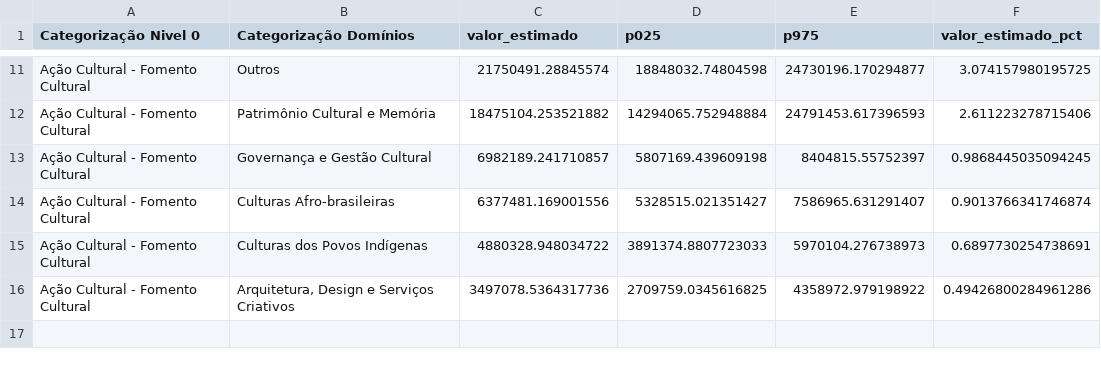
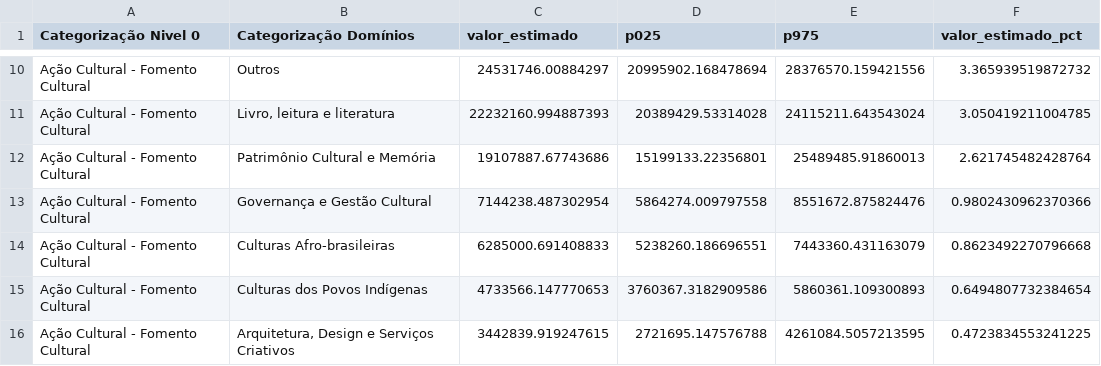
Before and after one commit to SGE-Subsecretaria-de-Gestao-Estrategica/pnab-data-vis, a CSV file: data/section_6/capitulo_6_grafico_3.csv, drawn as a sheet; only a part is shown, gaps mark what is left out; addresses are those after the commit; the diff covers the shown part only; the diff names each change by its address in the sheet, - before the commit and + after, or states it on an @@ line.

```diff
--- a/data/section_6/capitulo_6_grafico_3.csv
+++ b/data/section_6/capitulo_6_grafico_3.csv
-C10 (valor_estimado): 21750491.28845574
+C10 (valor_estimado): 24531746.00884297
-D10 (p025): 18848032.74804598
+D10 (p025): 20995902.168478694
-E10 (p975): 24730196.170294877
+E10 (p975): 28376570.159421556
-F10 (valor_estimado_pct): 3.074157980195725
+F10 (valor_estimado_pct): 3.365939519872732
+row 11: Ação Cultural - Fomento Cultural | Livro, leitura e literatura | 22232160.994887393 | 20389429.53314028 | 24115211.643543024 | 3.050419211004785
-C12 (valor_estimado): 18475104.253521882
+C12 (valor_estimado): 19107887.67743686
-D12 (p025): 14294065.752948884
+D12 (p025): 15199133.22356801
-E12 (p975): 24791453.617396593
+E12 (p975): 25489485.91860013
-F12 (valor_estimado_pct): 2.611223278715406
+F12 (valor_estimado_pct): 2.621745482428764
-C13 (valor_estimado): 6982189.241710857
+C13 (valor_estimado): 7144238.487302954
-D13 (p025): 5807169.439609198
+D13 (p025): 5864274.009797558
-E13 (p975): 8404815.55752397
+E13 (p975): 8551672.875824476
-F13 (valor_estimado_pct): 0.9868445035094245
+F13 (valor_estimado_pct): 0.9802430962370366
-C14 (valor_estimado): 6377481.169001556
+C14 (valor_estimado): 6285000.691408833
-D14 (p025): 5328515.021351427
+D14 (p025): 5238260.186696551
-E14 (p975): 7586965.631291407
+E14 (p975): 7443360.431163079
-F14 (valor_estimado_pct): 0.9013766341746874
+F14 (valor_estimado_pct): 0.8623492270796668
-C15 (valor_estimado): 4880328.948034722
+C15 (valor_estimado): 4733566.147770653
-D15 (p025): 3891374.8807723033
+D15 (p025): 3760367.3182909586
-E15 (p975): 5970104.276738973
+E15 (p975): 5860361.109300893
-F15 (valor_estimado_pct): 0.6897730254738691
+F15 (valor_estimado_pct): 0.6494807732384654
-C16 (valor_estimado): 3497078.5364317736
+C16 (valor_estimado): 3442839.919247615
-D16 (p025): 2709759.0345616825
+D16 (p025): 2721695.147576788
-E16 (p975): 4358972.979198922
+E16 (p975): 4261084.5057213595
-F16 (valor_estimado_pct): 0.49426800284961286
+F16 (valor_estimado_pct): 0.4723834553241225
```
Also changed, not shown: 1 added row, 2 removed rows and 28 edited cells elsewhere in this file, data/section_6/capitulo_6_grafico_1.csv, data/section_6/capitulo_6_grafico_2.csv, 25 other files.
